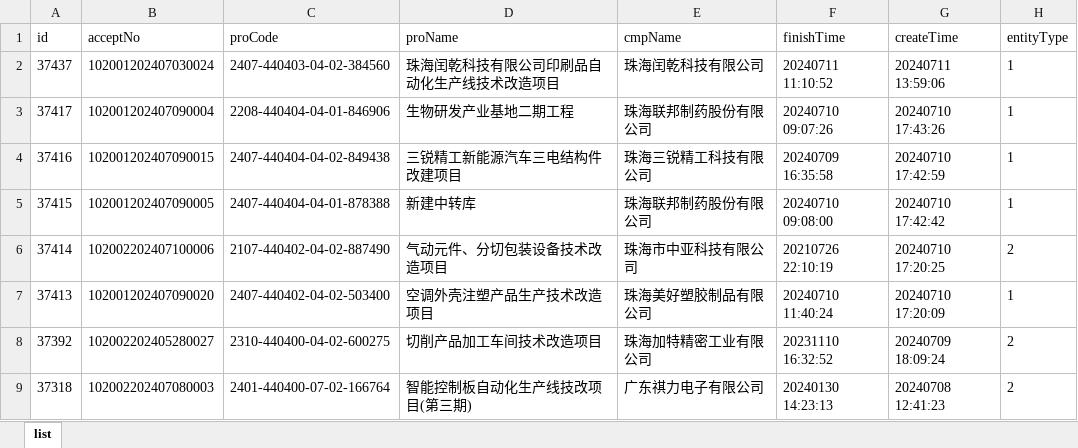
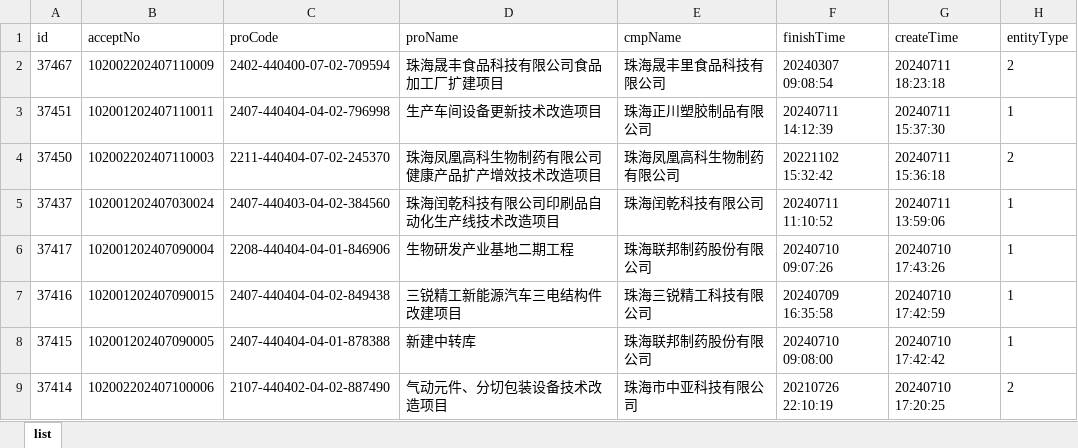
Before and after one commit to goonhope/blist, an Excel workbook: 珠海_blist.xlsx, sheet list, drawn as a sheet; only a part is shown; the shorter side is filled out with more unchanged rows; values as stored, in another font and other column widths than the file's, no borders; the diff names each change by its address in the sheet, - before the commit and + after, or states it on an @@ line.

```diff
--- a/珠海_blist.xlsx (sheet list)
+++ b/珠海_blist.xlsx (sheet list)
+row 2: 37467 | 102002202407110009 | 2402-440400-07-02-709594 | 珠海晟丰食品科技有限公司食品加工厂扩建项目 | 珠海晟丰里食品科技有限公司 | 20240307 09:08:54 | 20240711 18:23:18 | 2
+row 3: 37451 | 102001202407110011 | 2407-440404-04-02-796998 | 生产车间设备更新技术改造项目 | 珠海正川塑胶制品有限公司 | 20240711 14:12:39 | 20240711 15:37:30 | 1
+row 4: 37450 | 102002202407110003 | 2211-440404-07-02-245370 | 珠海凤凰高科生物制药有限公司健康产品扩产增效技术改造项目 | 珠海凤凰高科生物制药有限公司 | 20221102 15:32:42 | 20240711 15:36:18 | 2
```
Also changed, not shown: 1 other file.
